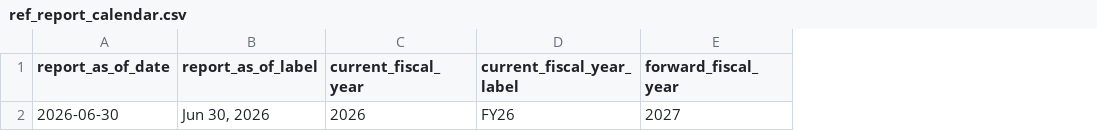
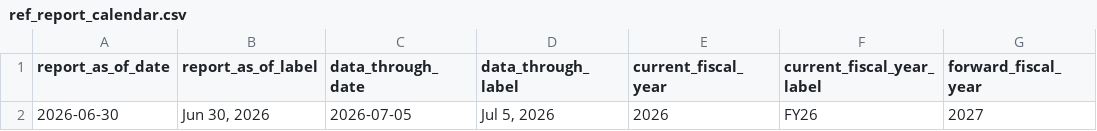
Before and after one commit to thialp/people-analytics-warehouse, a CSV file: data/raw/ref_report_calendar.csv, drawn as a sheet; only a part is shown; the diff names each change by its address in the sheet, - before the commit and + after, or states it on an @@ line.

```diff
--- a/data/raw/ref_report_calendar.csv
+++ b/data/raw/ref_report_calendar.csv
+column C (data_through_date), row 2: 2026-07-05
+column D (data_through_label), row 2: Jul 5, 2026
```
Also changed, not shown: data/raw/ref_raw_column.csv, data/raw/ref_source_system.csv, 26 other files.
